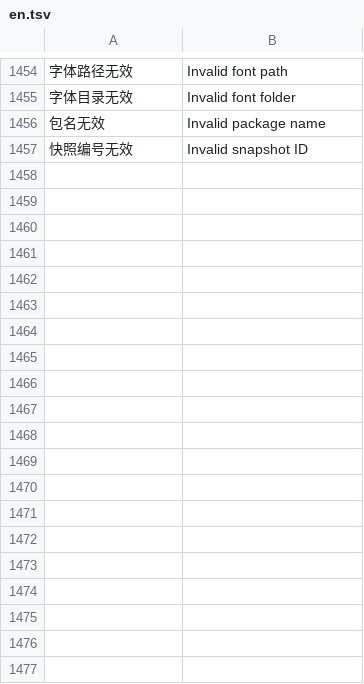
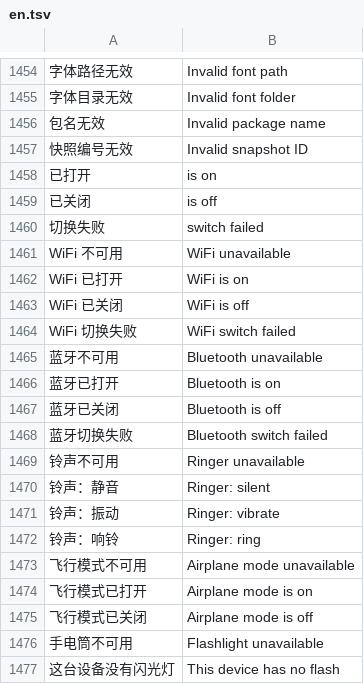
Before and after one commit to wzp100/InkControl, a TSV file: assets/i18n/en.tsv, drawn as a sheet; only a part is shown, gaps mark what is left out; the diff covers the shown part only; the diff names each change by its address in the sheet, - before the commit and + after, or states it on an @@ line.

```diff
--- a/assets/i18n/en.tsv
+++ b/assets/i18n/en.tsv
+row 1458: 已打开 | is on
+row 1459: 已关闭 | is off
+row 1460: 切换失败 | switch failed
+row 1461: WiFi 不可用 | WiFi unavailable
+row 1462: WiFi 已打开 | WiFi is on
+row 1463: WiFi 已关闭 | WiFi is off
+row 1464: WiFi 切换失败 | WiFi switch failed
+row 1465: 蓝牙不可用 | Bluetooth unavailable
+row 1466: 蓝牙已打开 | Bluetooth is on
+row 1467: 蓝牙已关闭 | Bluetooth is off
+row 1468: 蓝牙切换失败 | Bluetooth switch failed
+row 1469: 铃声不可用 | Ringer unavailable
+row 1470: 铃声：静音 | Ringer: silent
+row 1471: 铃声：振动 | Ringer: vibrate
+row 1472: 铃声：响铃 | Ringer: ring
+row 1473: 飞行模式不可用 | Airplane mode unavailable
+row 1474: 飞行模式已打开 | Airplane mode is on
+row 1475: 飞行模式已关闭 | Airplane mode is off
+row 1476: 手电筒不可用 | Flashlight unavailable
+row 1477: 这台设备没有闪光灯 | This device has no flash
```
Also changed, not shown: 20 added rows elsewhere in this file, 16 other files.
